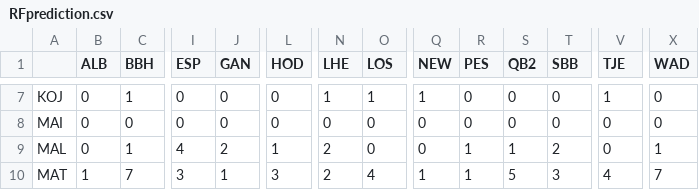
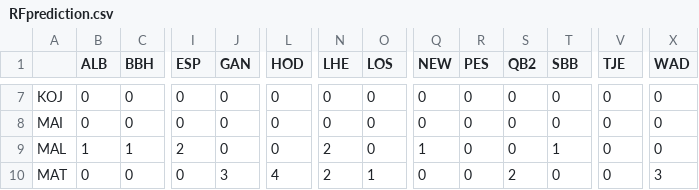
Before and after one commit to esotka/gigas-popgen, a CSV file: FINALFIGS/5_RandomForestCirclize/cgiga/RFprediction.csv, drawn as a sheet; only a part is shown, gaps mark what is left out; the diff covers the shown part only; the diff names each change by its address in the sheet, - before the commit and + after, or states it on an @@ line.

```diff
--- a/FINALFIGS/5_RandomForestCirclize/cgiga/RFprediction.csv
+++ b/FINALFIGS/5_RandomForestCirclize/cgiga/RFprediction.csv
-C7 (BBH): 1
+C7 (BBH): 0
-N7 (LHE): 1
+N7 (LHE): 0
-O7 (LOS): 1
+O7 (LOS): 0
-Q7 (NEW): 1
+Q7 (NEW): 0
-V7 (TJE): 1
+V7 (TJE): 0
-B9 (ALB): 0
+B9 (ALB): 1
-I9 (ESP): 4
+I9 (ESP): 2
-J9 (GAN): 2
+J9 (GAN): 0
-L9 (HOD): 1
+L9 (HOD): 0
-Q9 (NEW): 0
+Q9 (NEW): 1
-R9:R10 (PES): 1
+R9:R10 (PES): 0
-S9 (QB2): 1
+S9 (QB2): 0
-T9 (SBB): 2
+T9 (SBB): 1
-X9 (WAD): 1
+X9 (WAD): 0
-B10 (ALB): 1
+B10 (ALB): 0
-C10 (BBH): 7
+C10 (BBH): 0
-I10 (ESP): 3
+I10 (ESP): 0
-J10 (GAN): 1
+J10 (GAN): 3
-L10 (HOD): 3
+L10 (HOD): 4
-O10 (LOS): 4
+O10 (LOS): 1
-Q10 (NEW): 1
+Q10 (NEW): 0
-S10 (QB2): 5
+S10 (QB2): 2
-T10 (SBB): 3
+T10 (SBB): 0
-V10 (TJE): 4
+V10 (TJE): 0
-X10 (WAD): 7
+X10 (WAD): 3
```
Also changed, not shown: 97 edited cells elsewhere in this file, 11 other files.
